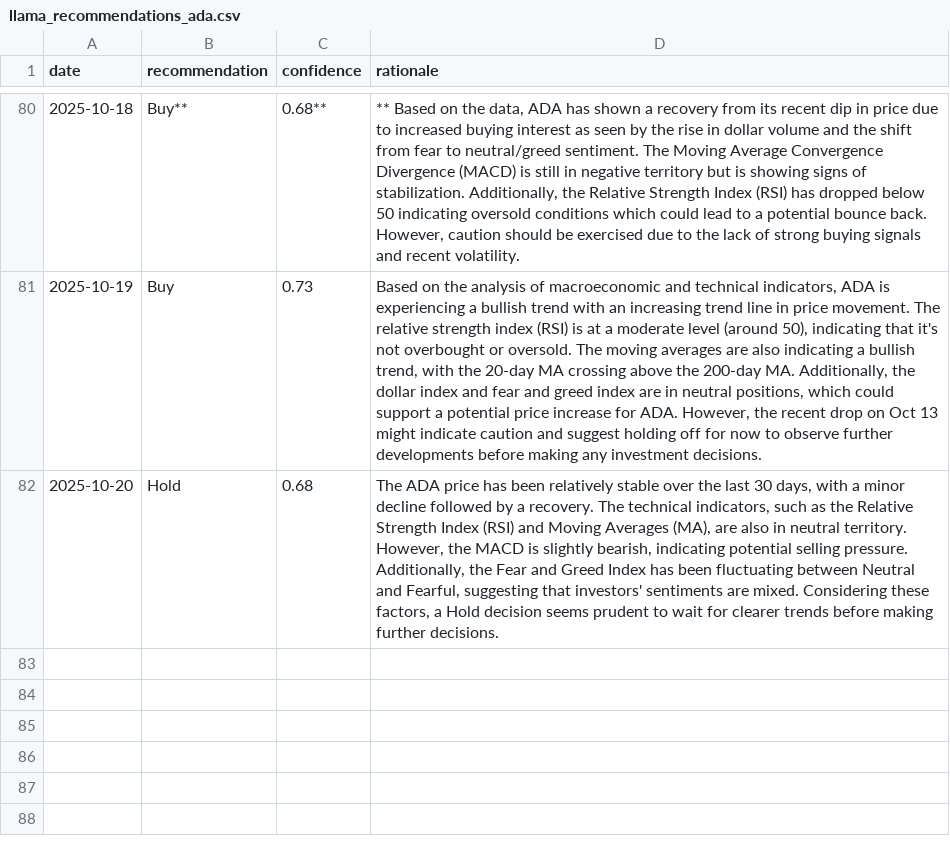
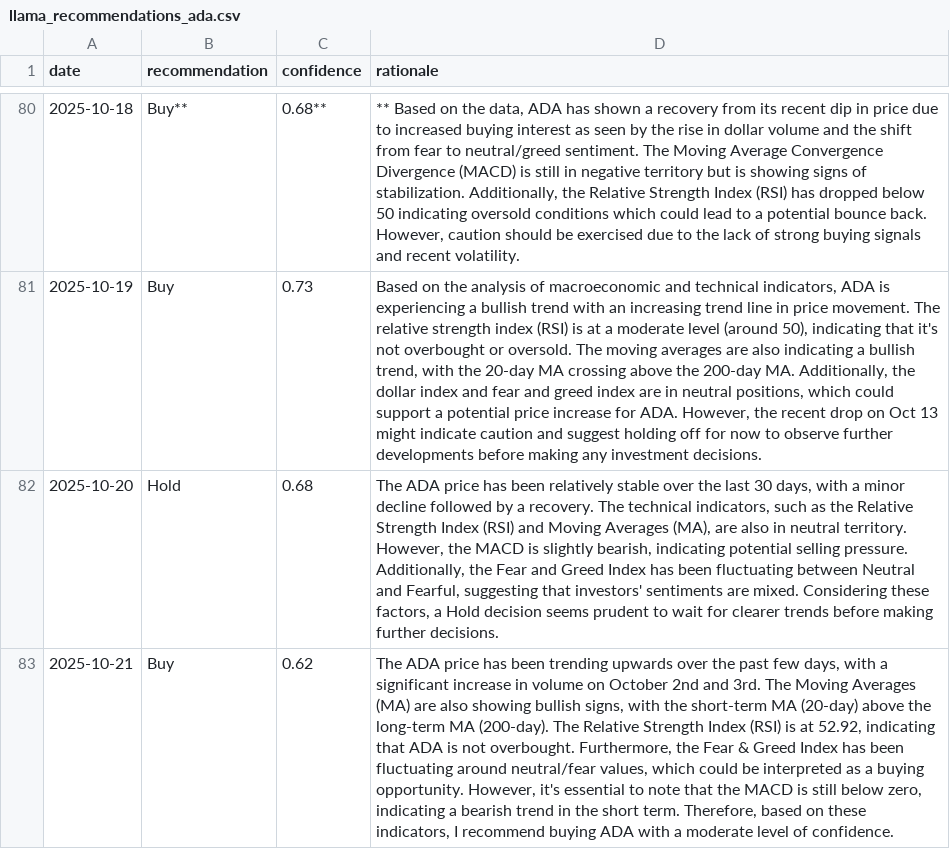
Before and after one commit to amrelsawalhi/DipSignal, a CSV file: data/llama_recommendations_ada.csv, drawn as a sheet; only a part is shown, gaps mark what is left out; the diff names each change by its address in the sheet, - before the commit and + after, or states it on an @@ line.

```diff
--- a/data/llama_recommendations_ada.csv
+++ b/data/llama_recommendations_ada.csv
+row 83: 2025-10-21 | Buy | 0.62 | The ADA price has been trending upwards over the past few days, with a significant increase in volume on October 2nd and 3rd. The Moving Averages (MA) are also showing bullish signs, with the short-term MA (20-day) above the long-term MA (200-day). The Relative Strength Index (RSI) is at 52.92, indicating that ADA is not overbought. Furthermore, the Fear & Greed Index has been fluctuating around neutral/fear values, which could be interpreted as a buying opportunity. However, it's essential to note that the MACD is still below zero, indicating a bearish trend in the short term. Therefore, based on these indicators, I recommend buying ADA with a moderate level of confidence.
```
Also changed, not shown: data/llama_recommendations_bnb.csv, data/llama_recommendations_btc.csv, 11 other files.
